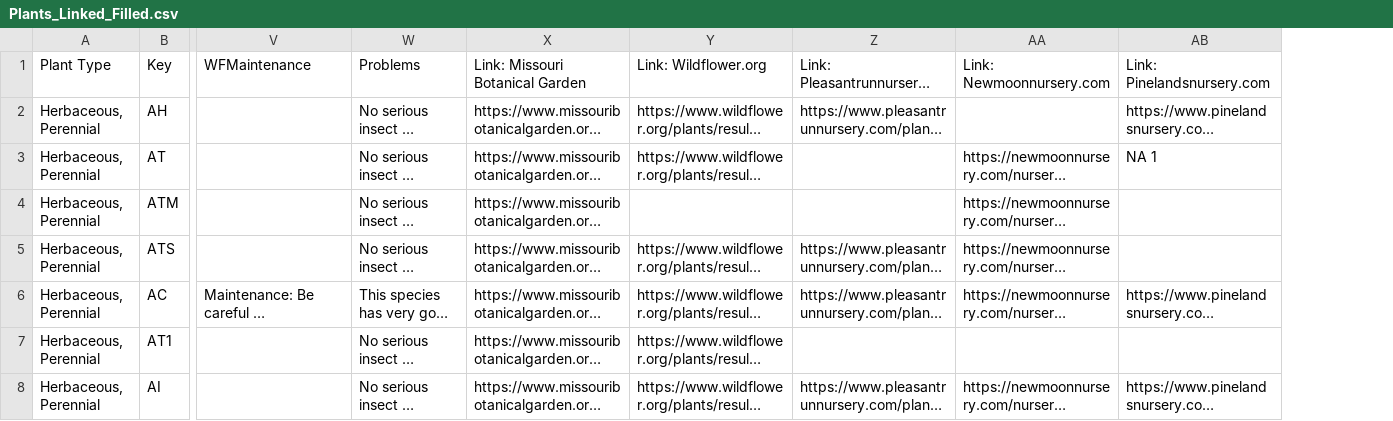
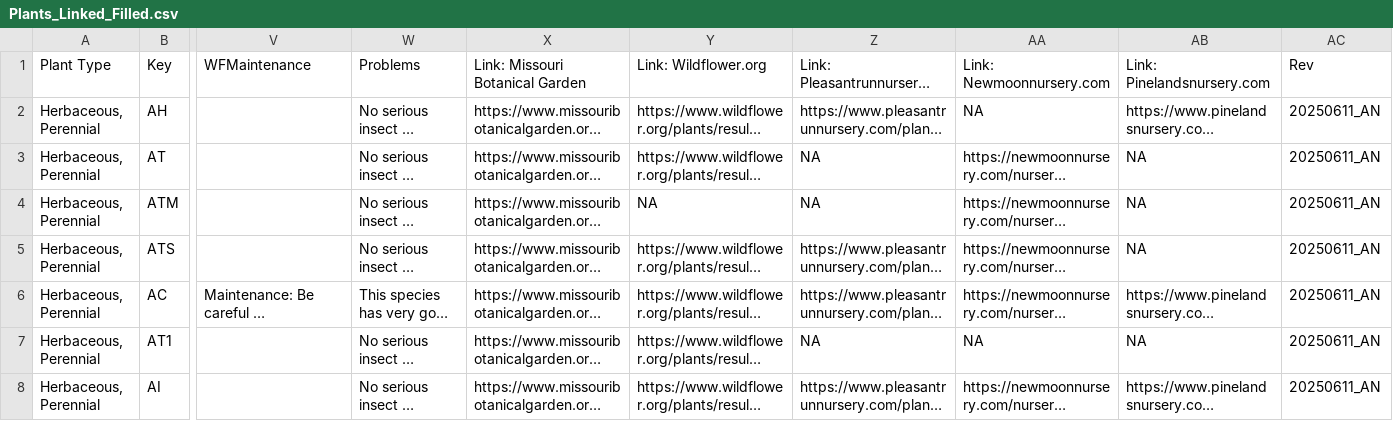
Before and after one commit to InfusedChooch/Plants, a CSV file: Outputs/Plants_Linked_Filled.csv, drawn as a sheet; only a part is shown, gaps mark what is left out; long unchanged cells end in …; the diff covers the shown part only; the diff names each change by its address in the sheet, - before the commit and + after, or states it on an @@ line.

```diff
--- a/Outputs/Plants_Linked_Filled.csv
+++ b/Outputs/Plants_Linked_Filled.csv
+column AC (Rev), rows 2-8: all 20250611_AN
-AA2 (Link: Newmoonnursery.com): (empty)
+AA2 (Link: Newmoonnursery.com): NA
-Z3:Z4 (Link: Pleasantrunnursery.com): (empty)
+Z3:Z4 (Link: Pleasantrunnursery.com): NA
-AB3 (Link: Pinelandsnursery.com): NA 1
+AB3 (Link: Pinelandsnursery.com): NA
-Y4 (Link: Wildflower.org): (empty)
+Y4 (Link: Wildflower.org): NA
-AB4:AB5 (Link: Pinelandsnursery.com): (empty)
+AB4:AB5 (Link: Pinelandsnursery.com): NA
-Z7 (Link: Pleasantrunnursery.com): (empty)
+Z7 (Link: Pleasantrunnursery.com): NA
-AA7 (Link: Newmoonnursery.com): (empty)
+AA7 (Link: Newmoonnursery.com): NA
-AB7 (Link: Pinelandsnursery.com): (empty)
+AB7 (Link: Pinelandsnursery.com): NA
```
Also changed, not shown: 12 edited cells elsewhere in this file, NEW/0611_Masterlist_New_Beta_Nodata_NEW.csv, Outputs/Plants_Linked.csv, 17 other files.
